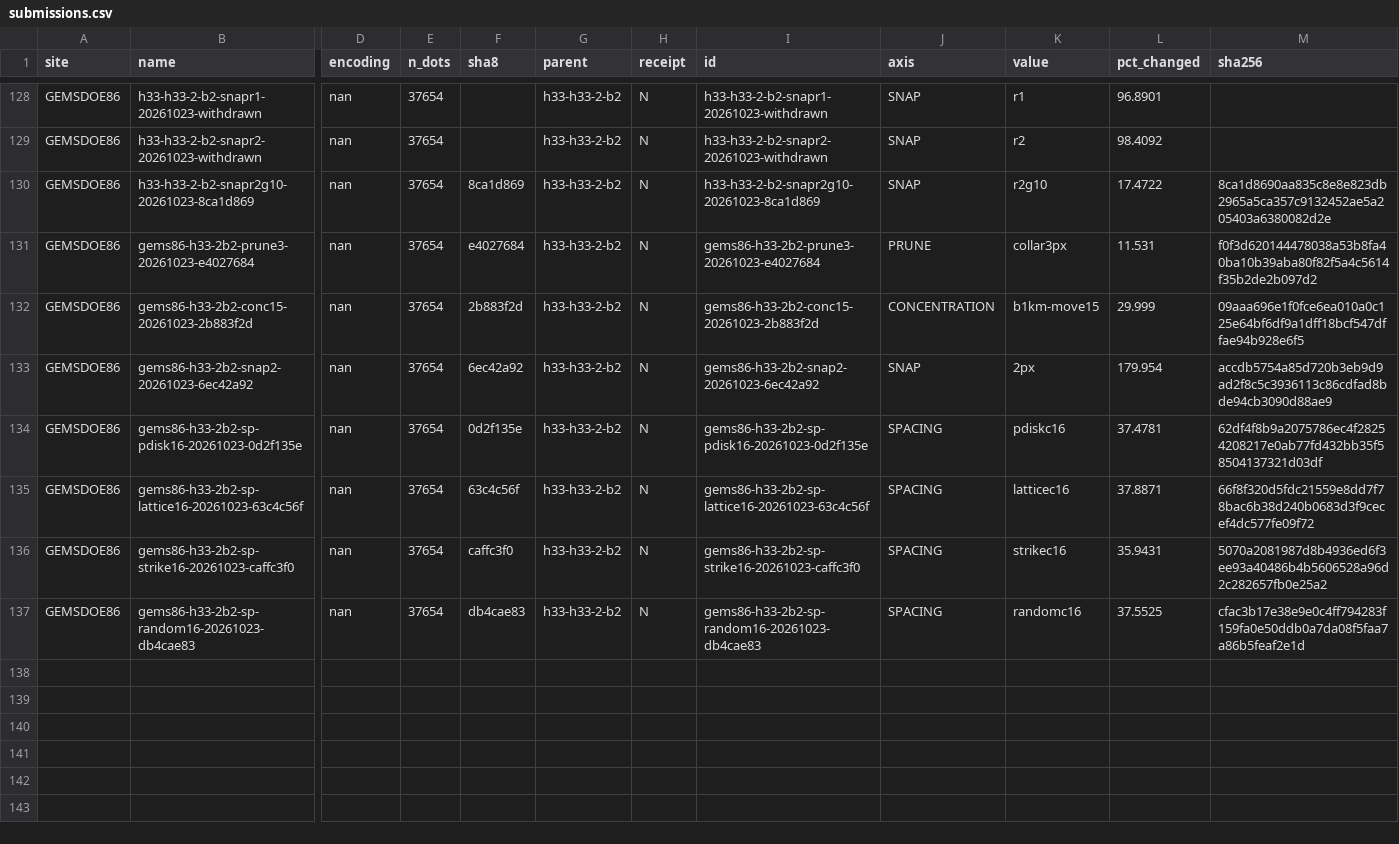
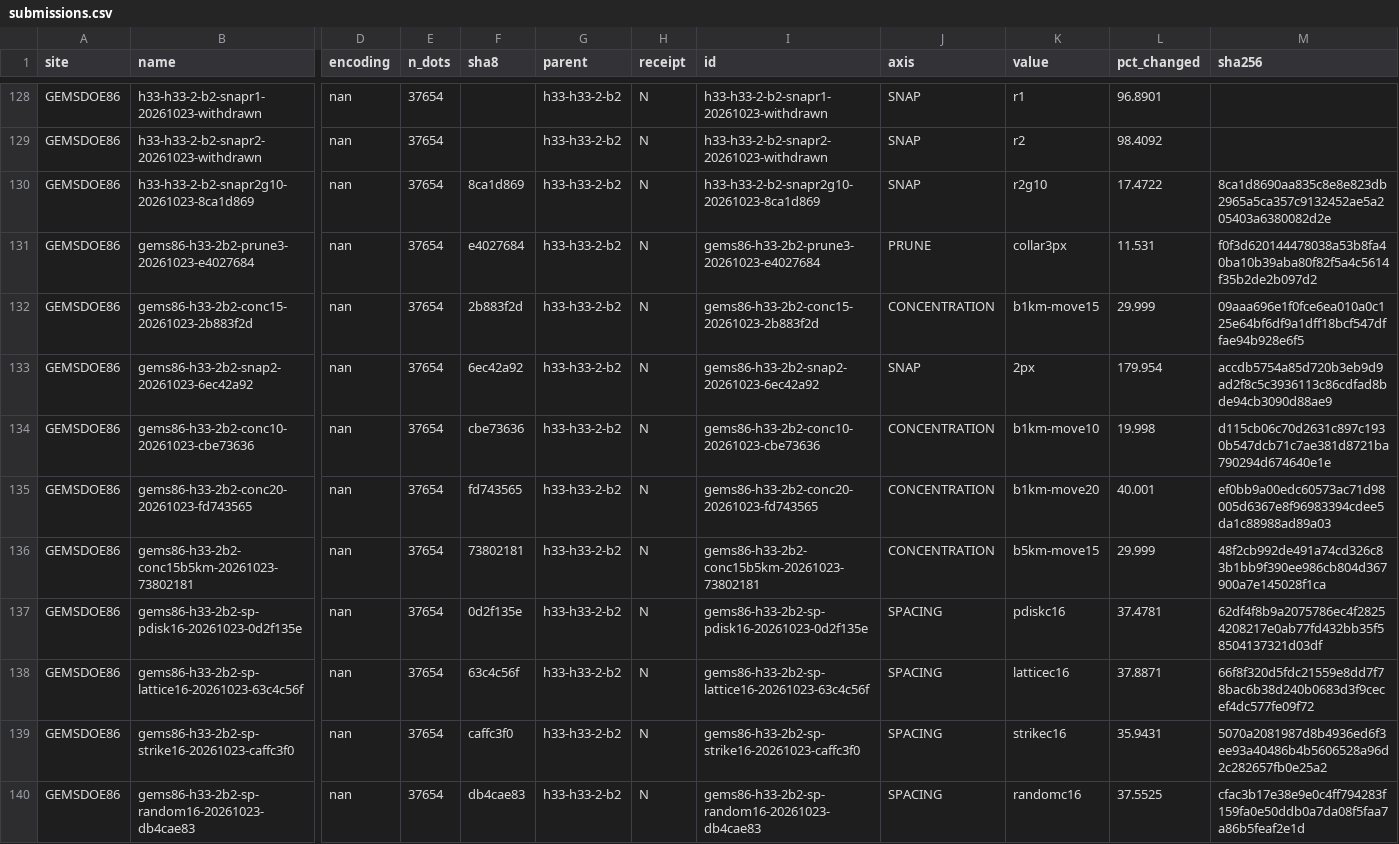
Before and after one commit to buffedlizard55-lab/GEMSDOE86, a CSV file: ledger/submissions.csv, drawn as a sheet; only a part is shown, gaps mark what is left out; rows hold the shown columns only; the diff names each change by its address in the sheet, - before the commit and + after, or states it on an @@ line.

Commit message:
CONCENTRATION dose/block session: three new (CONCENTRATION,value) pairs on R0
- scripts/build_conc_axis.py: pins -> byte-exact R0 rebuild (c55bafc4, 40,199->37,654,
  0 diff) -> b1km-move10 / b1km-move20 / b5km-move15 -> gates -> receipts -> run card
- scripts/emit_conc_axes_entries.py: appends to ledger/variants_concentration.json
- research/CONC_DOSE_BLOCK_CARDS.md: one mechanism card per variant
- IR-86-CONC-05: brief 4.4 >=3px vs the parent's 2-3px band
- no slot used; nothing submitted

Co-authored-by: arena-agent <297053741+arena-agent@users.noreply.github.com>

```diff
--- a/ledger/submissions.csv
+++ b/ledger/submissions.csv
+row 134: GEMSDOE86 | gems86-h33-2b2-conc10-20261023-cbe73636 | nan | 37654 | cbe73636 | h33-h33-2-b2 | N | gems86-h33-2b2-conc10-20261023-cbe73636 | CONCENTRATION | b1km-move10 | 19.998 | d115cb06c70d2631c897c1930b547dcb71c7ae381d8721ba790294d674640e1e
+row 135: GEMSDOE86 | gems86-h33-2b2-conc20-20261023-fd743565 | nan | 37654 | fd743565 | h33-h33-2-b2 | N | gems86-h33-2b2-conc20-20261023-fd743565 | CONCENTRATION | b1km-move20 | 40.001 | ef0bb9a00edc60573ac71d98005d6367e8f96983394cdee5da1c88988ad89a03
+row 136: GEMSDOE86 | gems86-h33-2b2-conc15b5km-20261023-73802181 | nan | 37654 | 73802181 | h33-h33-2-b2 | N | gems86-h33-2b2-conc15b5km-20261023-73802181 | CONCENTRATION | b5km-move15 | 29.999 | 48f2cb992de491a74cd326c83b1bb9f390ee986cb804d367900a7e145028f1ca
```
Also changed, not shown: 19 other files.
